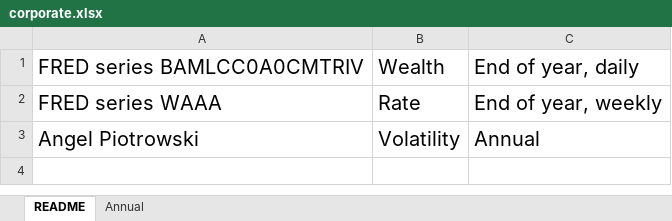
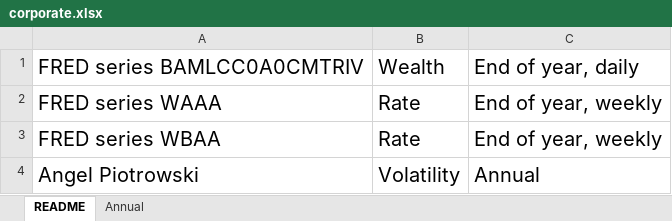
Before and after one commit to asarantsev/Corporate-Bonds-Annual-Data, an Excel workbook: corporate.xlsx, sheet README, drawn as a sheet; values as stored, in another font and other column widths than the file's, no borders; the diff names each change by its address in the sheet, - before the commit and + after, or states it on an @@ line.

```diff
--- a/corporate.xlsx (sheet README)
+++ b/corporate.xlsx (sheet README)
+row 3: FRED series WBAA | Rate | End of year, weekly
```
Also changed, not shown: sheet Annual.
